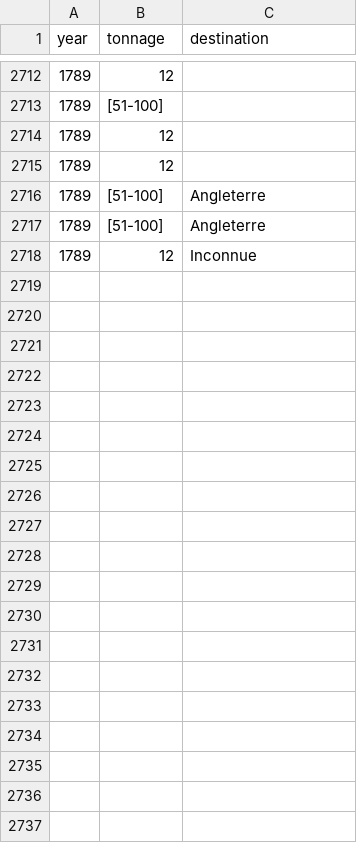
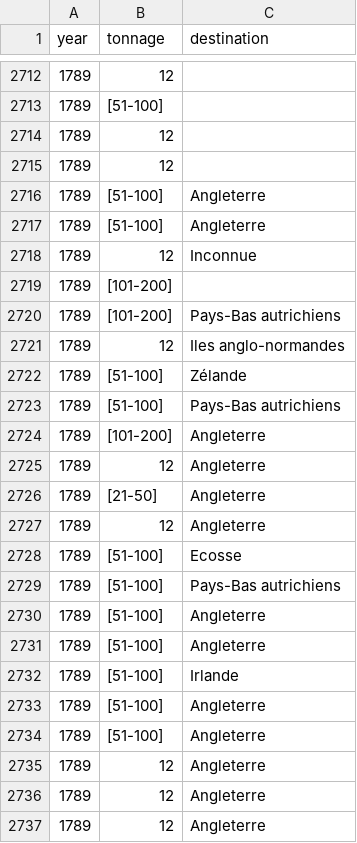
Before and after one commit to medialab/portic-storymaps-2022, a CSV file: data/stigmates-smoggleurs-dunkerque.csv, drawn as a sheet; only a part is shown, gaps mark what is left out; the diff covers the shown part only; the diff names each change by its address in the sheet, - before the commit and + after, or states it on an @@ line.

```diff
--- a/data/stigmates-smoggleurs-dunkerque.csv
+++ b/data/stigmates-smoggleurs-dunkerque.csv
+row 2719: 1789 | [101-200]
+row 2720: 1789 | [101-200] | Pays-Bas autrichiens
+row 2721: 1789 | 12 | Iles anglo-normandes
+row 2722: 1789 | [51-100] | Zélande
+row 2723: 1789 | [51-100] | Pays-Bas autrichiens
+row 2724: 1789 | [101-200] | Angleterre
+row 2725: 1789 | 12 | Angleterre
+row 2726: 1789 | [21-50] | Angleterre
+row 2727: 1789 | 12 | Angleterre
+row 2728: 1789 | [51-100] | Ecosse
+row 2729: 1789 | [51-100] | Pays-Bas autrichiens
+row 2730: 1789 | [51-100] | Angleterre
+row 2731: 1789 | [51-100] | Angleterre
+row 2732: 1789 | [51-100] | Irlande
+row 2733: 1789 | [51-100] | Angleterre
+row 2734: 1789 | [51-100] | Angleterre
+row 2735: 1789 | 12 | Angleterre
+row 2736: 1789 | 12 | Angleterre
+row 2737: 1789 | 12 | Angleterre
```
Also changed, not shown: 35 added rows elsewhere in this file, data/comparaisons-la-rochelle-navigo.csv, data/estimation-exports-dk-1789-par-partenaire.csv, 40 other files.
